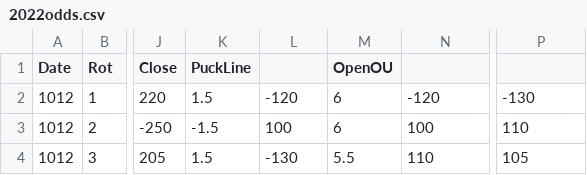
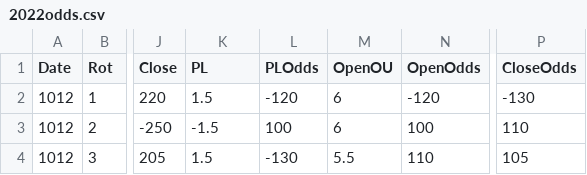
Before and after one commit to squireaa/OLD-nhl-nn-sports-betting, a CSV file: data/2022odds.csv, drawn as a sheet; only a part is shown, gaps mark what is left out; the diff names each change by its address in the sheet, - before the commit and + after, or states it on an @@ line.

```diff
--- a/data/2022odds.csv
+++ b/data/2022odds.csv
-K1: PuckLine
+K1: PL
-L1: (empty)
+L1: PLOdds
-N1: (empty)
+N1: OpenOdds
-P1: (empty)
+P1: CloseOdds
```
Also changed, not shown: 18 other files.
